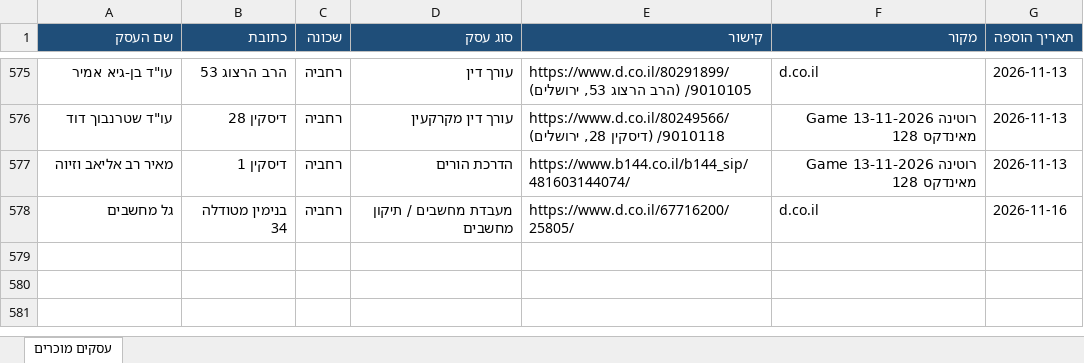
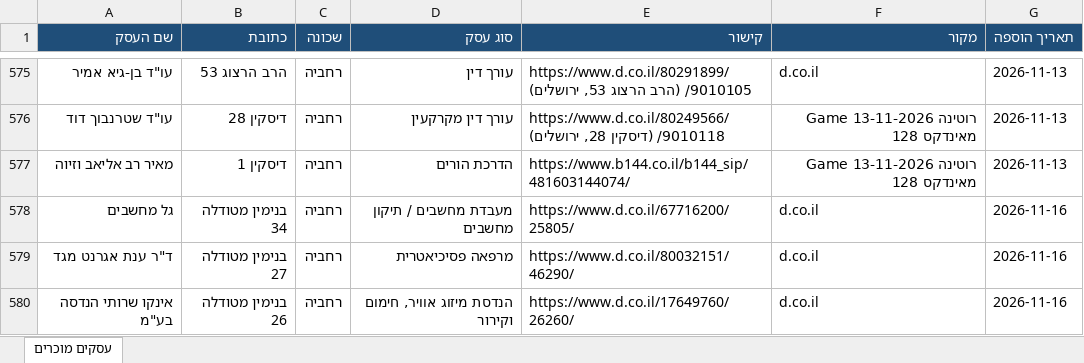
Before and after one commit to urbandetective007/Final_Project, an Excel workbook: known_businesses/known_businesses.xlsx, sheet עסקים מוכרים, drawn as a sheet; only a part is shown, gaps mark what is left out; values as stored, in another font and other column widths than the file's, no borders; the diff names each change by its address in the sheet, - before the commit and + after, or states it on an @@ line.

```diff
--- a/known_businesses/known_businesses.xlsx (sheet עסקים מוכרים)
+++ b/known_businesses/known_businesses.xlsx (sheet עסקים מוכרים)
+row 579: ד"ר ענת אגרנט מגד | בנימין מטודלה 27 | רחביה | מרפאה פסיכיאטרית | https://www.d.co.il/80032151/46290/ | d.co.il | 2026-11-16
+row 580: אינקו שרותי הנדסה בע"מ | בנימין מטודלה 26 | רחביה | הנדסת מיזוג אוויר, חימום וקירור | https://www.d.co.il/17649760/26260/ | d.co.il | 2026-11-16
```
Also changed, not shown: 1 other file.
